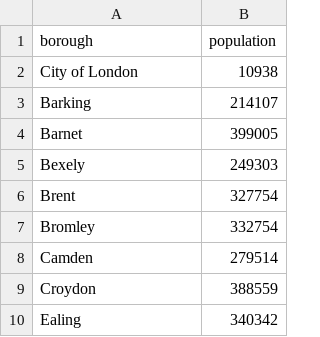
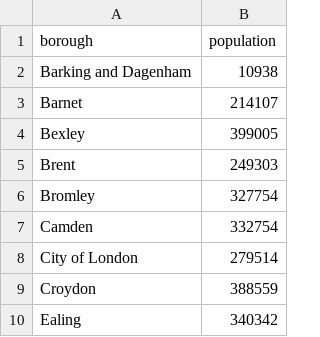
Before and after one commit to AbdulWMohamed/daata, a CSV file: population.csv, drawn as a sheet; only a part is shown; removed rows and columns are numbered as before the commit, all else as after; the diff names each change by its address in the sheet, - before the commit and + after, or states it on an @@ line.

Commit message:
Add files via upload

```diff
--- a/population.csv
+++ b/population.csv
-A2 (borough): City of London
+A2 (borough): Barking and Dagenham
-row 3: Barking | 214107
-B3 (population): 399005
+B3 (population): 214107
-row 5: Bexely | 249303
+row 4: Bexley | 399005
-B5 (population): 327754
+B5 (population): 249303
-B6 (population): 332754
+B6 (population): 327754
-B7 (population): 279514
+B7 (population): 332754
+row 8: City of London | 279514
```
